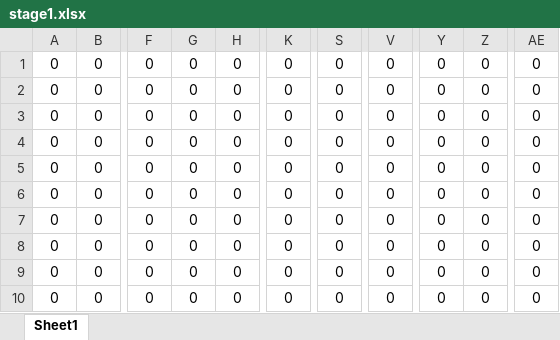
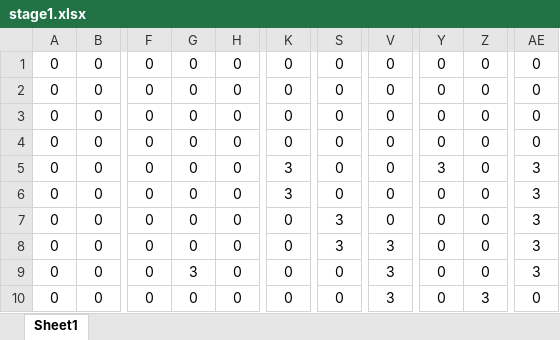
Before and after one commit to kanataY/kanataD, an Excel workbook: Torch runner 2/Torch runner 2/stage1.xlsx, sheet Sheet1, drawn as a sheet; only a part is shown, gaps mark what is left out; values as stored, in another font and other column widths than the file's, no borders; conditional formats not drawn; the diff names each change by its address in the sheet, - before the commit and + after, or states it on an @@ line.

```diff
--- a/Torch runner 2/Torch runner 2/stage1.xlsx (sheet Sheet1)
+++ b/Torch runner 2/Torch runner 2/stage1.xlsx (sheet Sheet1)
-K5:K6: 0
+K5:K6: 3
-Y5: 0
+Y5: 3
-AE5:AE9: 0
+AE5:AE9: 3
-S7:S8: 0
+S7:S8: 3
-V8:V10: 0
+V8:V10: 3
-G9: 0
+G9: 3
-Z10: 0
+Z10: 3
```
Also changed, not shown: 12 other files.
